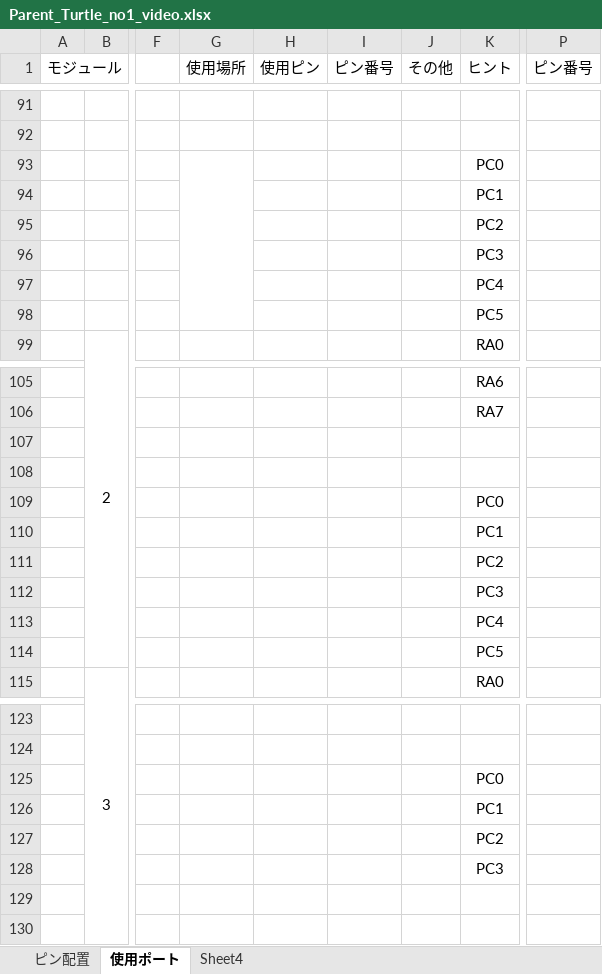
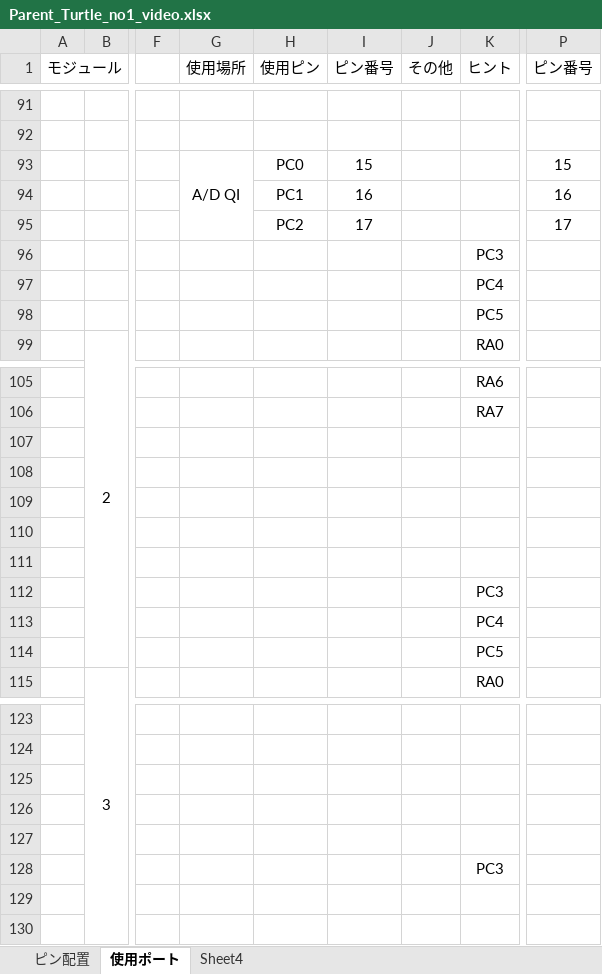
Before and after one commit to Atsuki3zuta/NHK_RC19_PCBs, an Excel workbook: Parent_Turtle_ver.servo_main/Parent_Turtle_no1_video.xlsx, sheet 使用ポート, drawn as a sheet; only a part is shown, gaps mark what is left out; values as stored, in another font and other column widths than the file's, no borders; the diff names each change by its address in the sheet, - before the commit and + after, or states it on an @@ line.

```diff
--- a/Parent_Turtle_ver.servo_main/Parent_Turtle_no1_video.xlsx (sheet 使用ポート)
+++ b/Parent_Turtle_ver.servo_main/Parent_Turtle_no1_video.xlsx (sheet 使用ポート)
-G93 (使用場所): (empty)
+G93 (使用場所): A/D QI
-G93:G98 merged
+G93:G95 merged
-H93 (使用ピン): (empty)
+H93 (使用ピン): PC0
-I93 (ピン番号): (empty)
+I93 (ピン番号): 15
-K93 (ヒント): PC0
+K93 (ヒント): (empty)
-P93 (ピン番号): (empty)
+P93 (ピン番号): 15
-H94 (使用ピン): (empty)
+H94 (使用ピン): PC1
-I94 (ピン番号): (empty)
+I94 (ピン番号): 16
-K94 (ヒント): PC1
+K94 (ヒント): (empty)
-P94 (ピン番号): (empty)
+P94 (ピン番号): 16
-H95 (使用ピン): (empty)
+H95 (使用ピン): PC2
-I95 (ピン番号): (empty)
+I95 (ピン番号): 17
-K95 (ヒント): PC2
+K95 (ヒント): (empty)
-P95 (ピン番号): (empty)
+P95 (ピン番号): 17
-K109 (ヒント): PC0
+K109 (ヒント): (empty)
-K110 (ヒント): PC1
+K110 (ヒント): (empty)
-K111 (ヒント): PC2
+K111 (ヒント): (empty)
-K125 (ヒント): PC0
+K125 (ヒント): (empty)
-K126 (ヒント): PC1
+K126 (ヒント): (empty)
-K127 (ヒント): PC2
+K127 (ヒント): (empty)
```
Also changed, not shown: sheet Sheet4, 7 other files.
